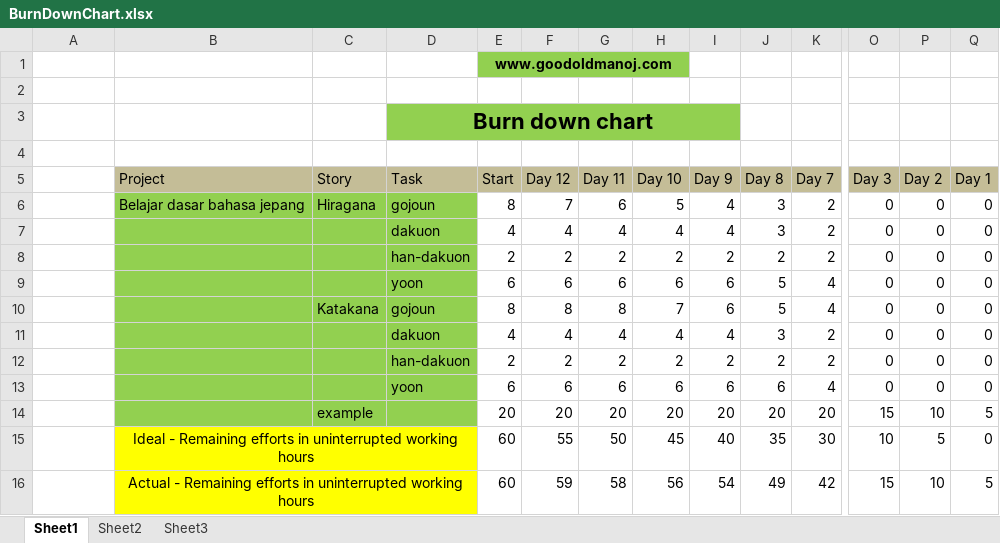
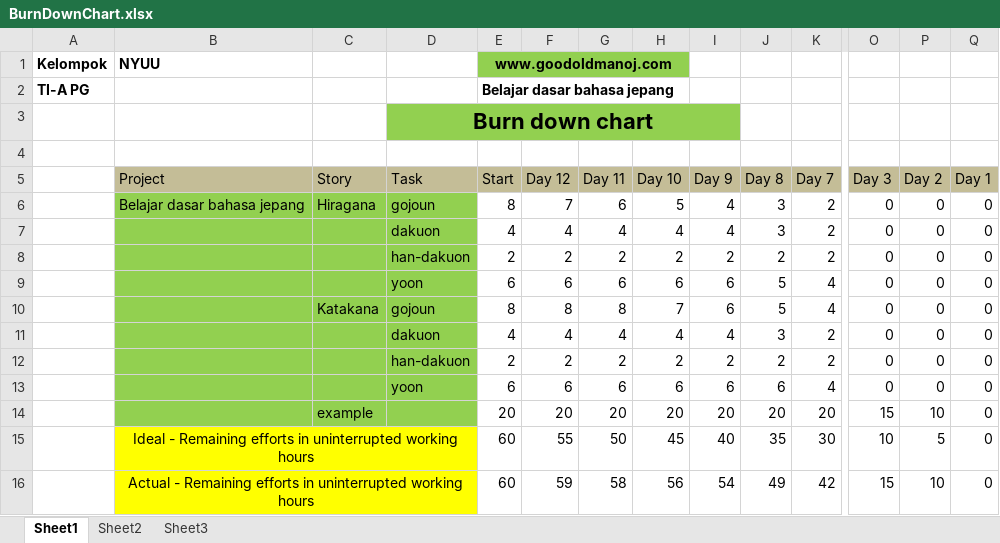
Before and after one commit to luckystrike10/TKPPL, an Excel workbook: BurnDownChart.xlsx, sheet Sheet1, drawn as a sheet; only a part is shown, gaps mark what is left out; values as stored, in another font and other column widths than the file's, no borders; charts and pictures not drawn; removed rows and columns are numbered as before the commit, all else as after; rows hold the shown columns only; the diff names each change by its address in the sheet, - before the commit and + after, or states it on an @@ line.

Commit message:
chart

```diff
--- a/BurnDownChart.xlsx (sheet Sheet1)
+++ b/BurnDownChart.xlsx (sheet Sheet1)
-row 1:  |  |  |  | www.goodoldmanoj.com
-row 1: (empty)
+row 1: Kelompok | NYUU |  |  | www.goodoldmanoj.com
-E1:H1 fill: none
+E1:H1 fill: #92D050
+E1:H1 merged
+row 2: TI-A PG |  |  |  | Belajar dasar bahasa jepang
-Q14 (Day 1): 5
+Q14 (Day 1): 0
-Q16 (Day 1): 5
+Q16 (Day 1): 0
```
Also changed, not shown: charts or pictures.
